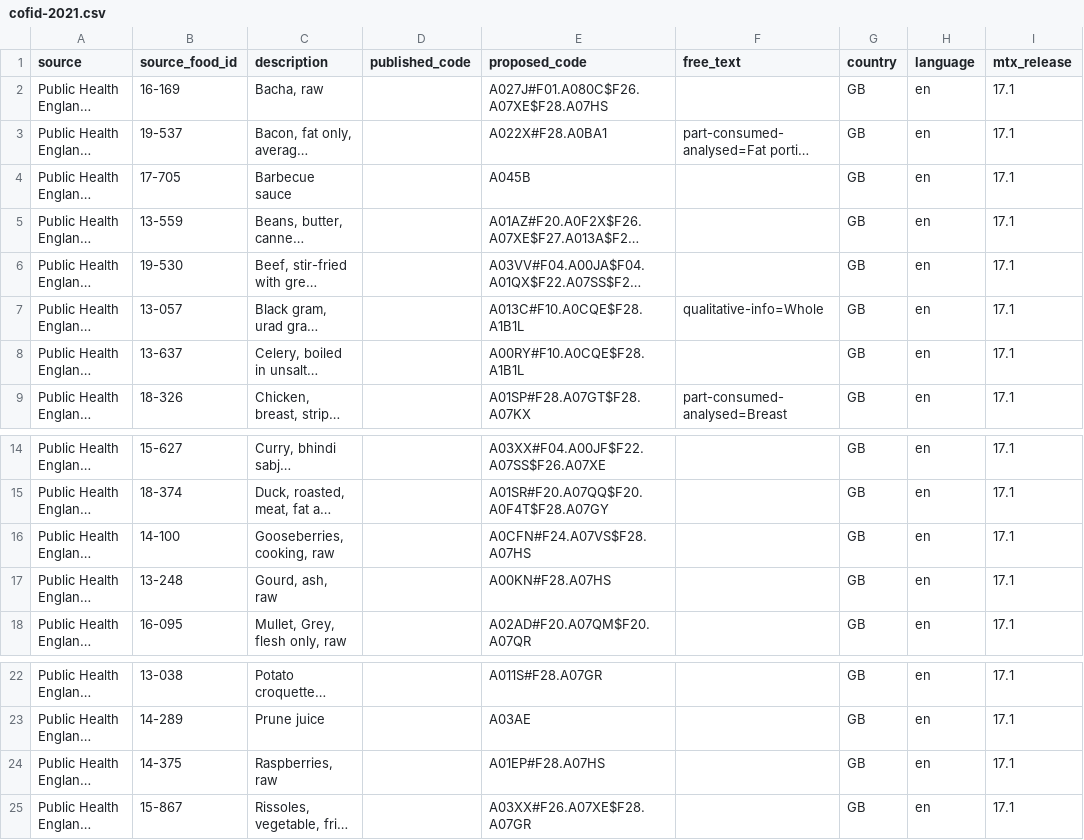
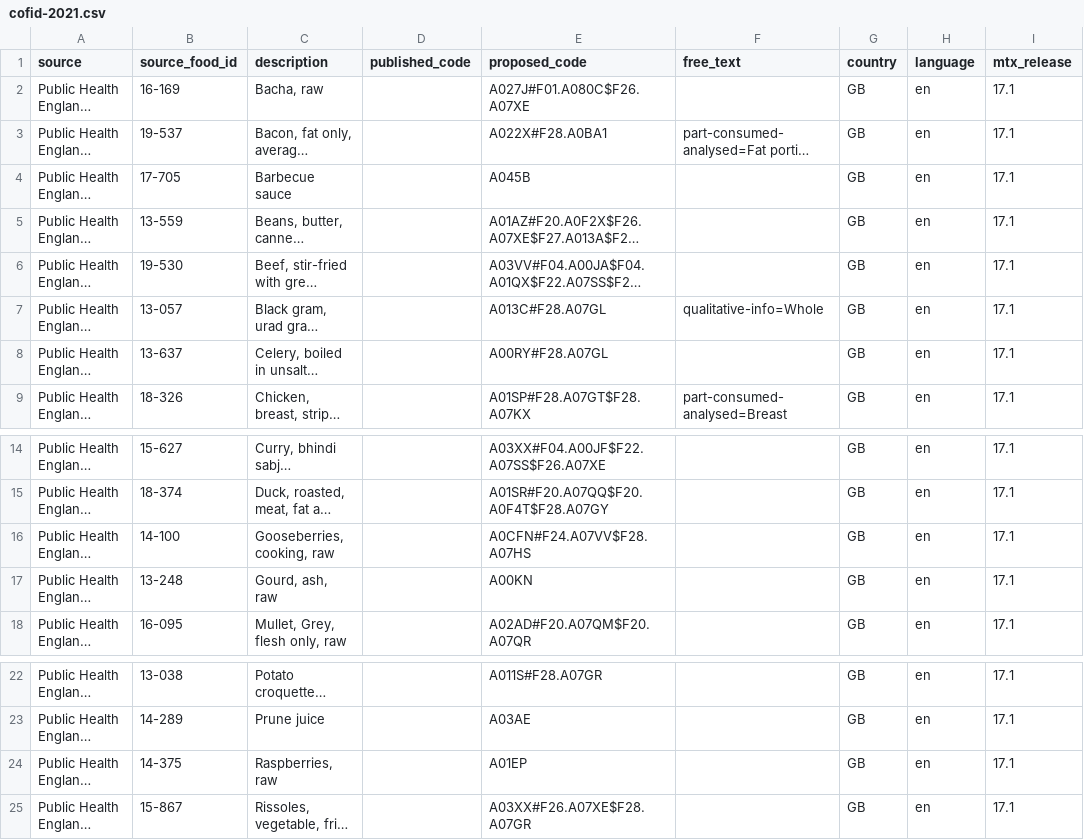
Before and after one commit to FoodNotes-org/foodex2-reference-set, a CSV file: data/cofid-2021.csv, drawn as a sheet; only a part is shown, gaps mark what is left out; long unchanged cells end in …; the diff names each change by its address in the sheet, - before the commit and + after, or states it on an @@ line.

Commit message:
Revise CoFID gold for raw commodities, bacha and part-eaten foods.

```diff
--- a/data/cofid-2021.csv
+++ b/data/cofid-2021.csv
-E2 (proposed_code): A027J#F01.A080C$F26.A07XE$F28.A07HS
+E2 (proposed_code): A027J#F01.A080C$F26.A07XE
-E7 (proposed_code): A013C#F10.A0CQE$F28.A1B1L
+E7 (proposed_code): A013C#F28.A07GL
-E8 (proposed_code): A00RY#F10.A0CQE$F28.A1B1L
+E8 (proposed_code): A00RY#F28.A07GL
-E16 (proposed_code): A0CFN#F24.A07VS$F28.A07HS
+E16 (proposed_code): A0CFN#F24.A07VV$F28.A07HS
-E17 (proposed_code): A00KN#F28.A07HS
+E17 (proposed_code): A00KN
-E24 (proposed_code): A01EP#F28.A07HS
+E24 (proposed_code): A01EP
```
